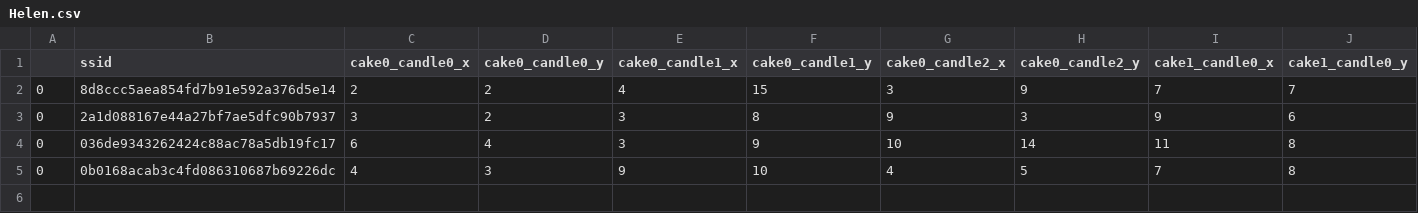
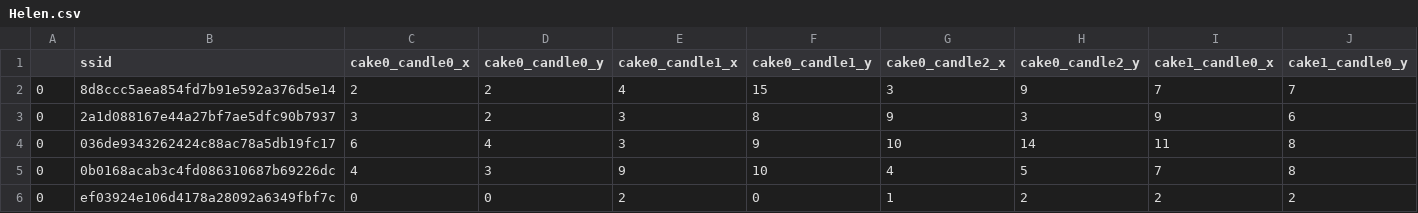
Before and after one commit to helenlu66/cake-decorating, a CSV file: user_interface_results/Helen.csv, drawn as a sheet; only a part is shown; rows hold the shown columns only; the diff names each change by its address in the sheet, - before the commit and + after, or states it on an @@ line.

```diff
--- a/user_interface_results/Helen.csv
+++ b/user_interface_results/Helen.csv
+row 6: 0 | ef03924e106d4178a28092a6349fbf7c | 0 | 0 | 2 | 0 | 1 | 2 | 2 | 2
```
Also changed, not shown: 9 other files.
